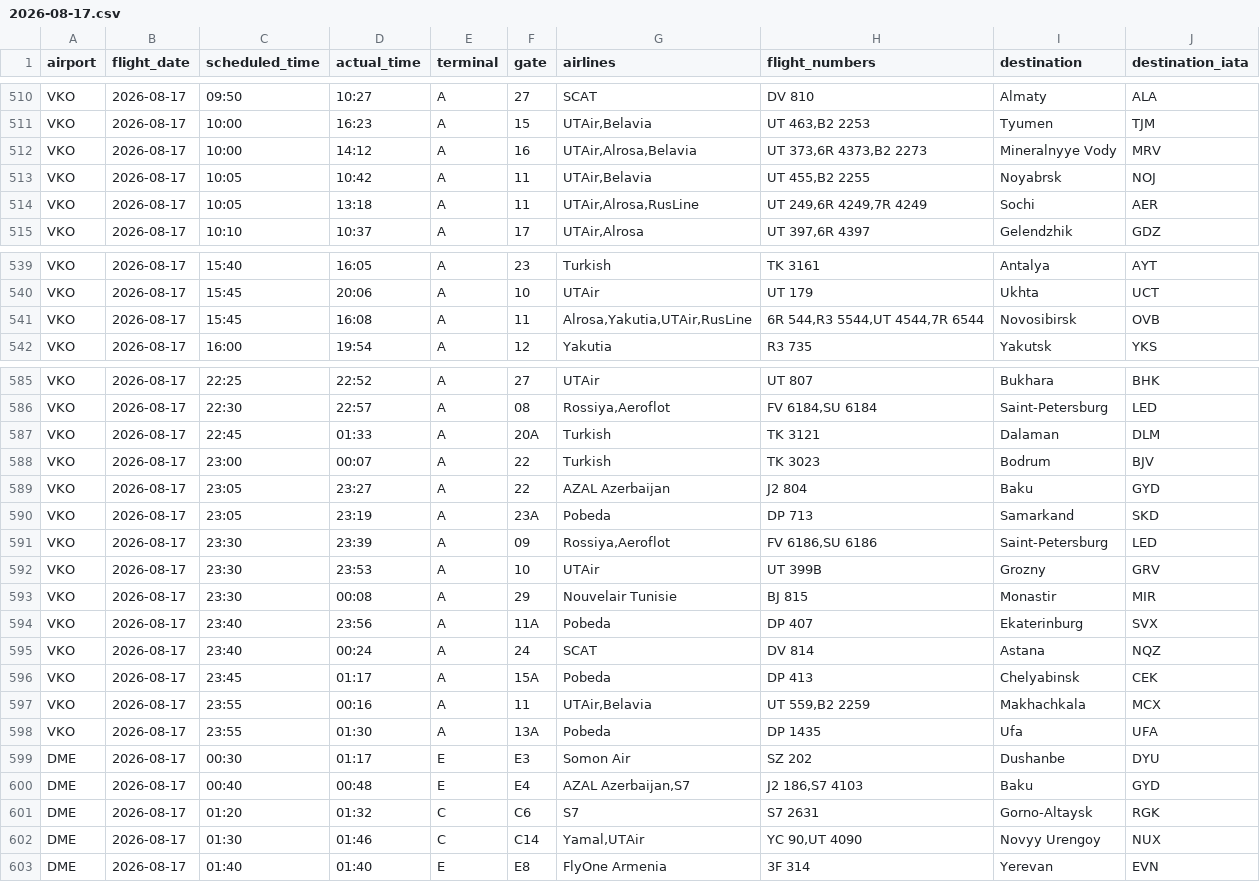
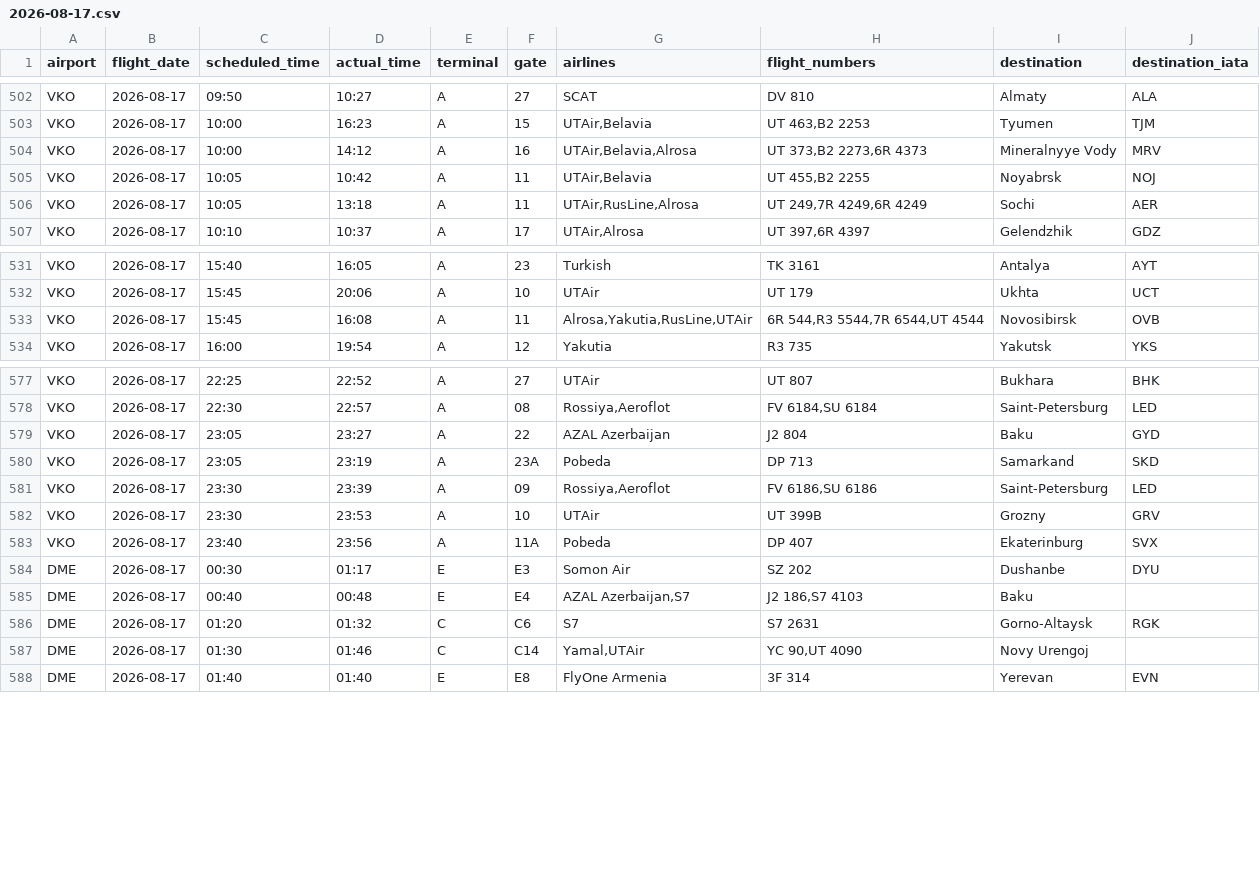
Before and after one commit to vitdmit/moscow-airports-botCLaude, a CSV file: data/daily/2026-08-17.csv, drawn as a sheet; only a part is shown, gaps mark what is left out; the diff covers the shown part only.

```diff
--- a/data/daily/2026-08-17.csv
+++ b/data/daily/2026-08-17.csv
@@ -511,5 +503,5 @@ VKO,2026-08-17,09:50,10:27,A,27,SCAT,DV 810,Almaty,ALA
 VKO,2026-08-17,10:00,16:23,A,15,"UTAir,Belavia","UT 463,B2 2253",Tyumen,TJM
-VKO,2026-08-17,10:00,14:12,A,16,"UTAir,Alrosa,Belavia","UT 373,6R 4373,B2 2273",Mineralnyye Vody,MRV
+VKO,2026-08-17,10:00,14:12,A,16,"UTAir,Belavia,Alrosa","UT 373,B2 2273,6R 4373",Mineralnyye Vody,MRV
 VKO,2026-08-17,10:05,10:42,A,11,"UTAir,Belavia","UT 455,B2 2255",Noyabrsk,NOJ
-VKO,2026-08-17,10:05,13:18,A,11,"UTAir,Alrosa,RusLine","UT 249,6R 4249,7R 4249",Sochi,AER
+VKO,2026-08-17,10:05,13:18,A,11,"UTAir,RusLine,Alrosa","UT 249,7R 4249,6R 4249",Sochi,AER
 VKO,2026-08-17,10:10,10:37,A,17,"UTAir,Alrosa","UT 397,6R 4397",Gelendzhik,GDZ
@@ -540,3 +532,3 @@ VKO,2026-08-17,15:40,16:05,A,23,Turkish,TK 3161,Antalya,AYT
 VKO,2026-08-17,15:45,20:06,A,10,UTAir,UT 179,Ukhta,UCT
-VKO,2026-08-17,15:45,16:08,A,11,"Alrosa,Yakutia,UTAir,RusLine","6R 544,R3 5544,UT 4544,7R 6544",Novosibirsk,OVB
+VKO,2026-08-17,15:45,16:08,A,11,"Alrosa,Yakutia,RusLine,UTAir","6R 544,R3 5544,7R 6544,UT 4544",Novosibirsk,OVB
 VKO,2026-08-17,16:00,19:54,A,12,Yakutia,R3 735,Yakutsk,YKS
@@ -586,4 +578,2 @@ VKO,2026-08-17,22:25,22:52,A,27,UTAir,UT 807,Bukhara,BHK
 VKO,2026-08-17,22:30,22:57,A,08,"Rossiya,Aeroflot","FV 6184,SU 6184",Saint-Petersburg,LED
-VKO,2026-08-17,22:45,01:33,A,20A,Turkish,TK 3121,Dalaman,DLM
-VKO,2026-08-17,23:00,00:07,A,22,Turkish,TK 3023,Bodrum,BJV
 VKO,2026-08-17,23:05,23:27,A,22,AZAL Azerbaijan,J2 804,Baku,GYD
@@ -592,12 +582,7 @@ VKO,2026-08-17,23:30,23:39,A,09,"Rossiya,Aeroflot","FV 6186,SU 6186",Saint-Peter
 VKO,2026-08-17,23:30,23:53,A,10,UTAir,UT 399B,Grozny,GRV
-VKO,2026-08-17,23:30,00:08,A,29,Nouvelair Tunisie,BJ 815,Monastir,MIR
 VKO,2026-08-17,23:40,23:56,A,11A,Pobeda,DP 407,Ekaterinburg,SVX
-VKO,2026-08-17,23:40,00:24,A,24,SCAT,DV 814,Astana,NQZ
-VKO,2026-08-17,23:45,01:17,A,15A,Pobeda,DP 413,Chelyabinsk,CEK
-VKO,2026-08-17,23:55,00:16,A,11,"UTAir,Belavia","UT 559,B2 2259",Makhachkala,MCX
-VKO,2026-08-17,23:55,01:30,A,13A,Pobeda,DP 1435,Ufa,UFA
 DME,2026-08-17,00:30,01:17,E,E3,Somon Air,SZ 202,Dushanbe,DYU
-DME,2026-08-17,00:40,00:48,E,E4,"AZAL Azerbaijan,S7","J2 186,S7 4103",Baku,GYD
+DME,2026-08-17,00:40,00:48,E,E4,"AZAL Azerbaijan,S7","J2 186,S7 4103",Baku,
 DME,2026-08-17,01:20,01:32,C,C6,S7,S7 2631,Gorno-Altaysk,RGK
-DME,2026-08-17,01:30,01:46,C,C14,"Yamal,UTAir","YC 90,UT 4090",Novyy Urengoy,NUX
+DME,2026-08-17,01:30,01:46,C,C14,"Yamal,UTAir","YC 90,UT 4090",Novy Urengoj,
 DME,2026-08-17,01:40,01:40,E,E8,FlyOne Armenia,3F 314,Yerevan,EVN
```
Also changed, not shown: 10 removed rows, 1 moved row and 11 edited cells elsewhere in this file, data/daily/2026-08-16.csv, 3 other files.
